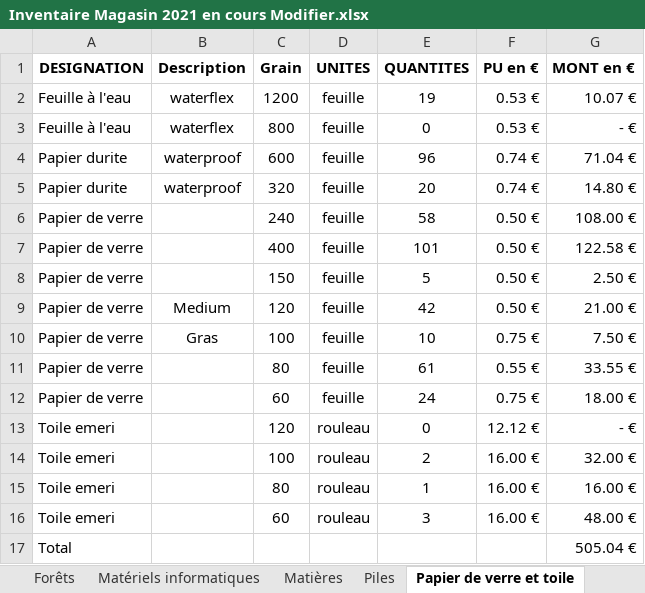
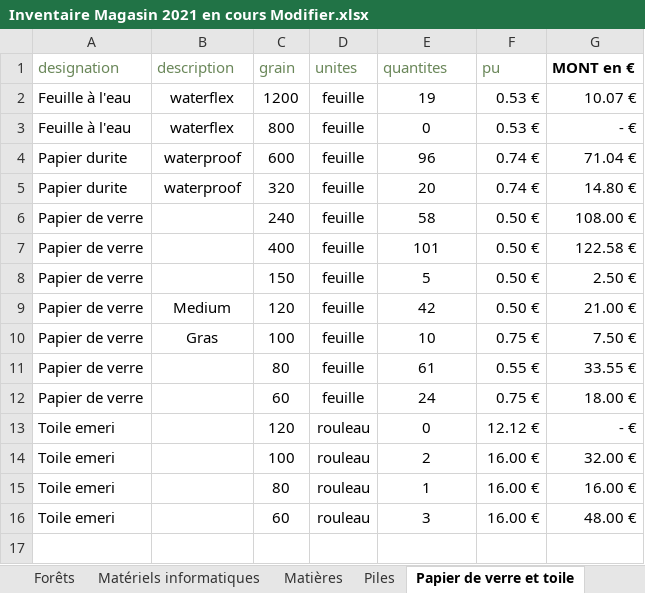
Before and after one commit to jtissier78/Gest-Mag-Lyc-e-HB, an Excel workbook: Setup/data/Inventaire Magasin 2021 en cours Modifier.xlsx, sheet Papier de verre et toile, drawn as a sheet; values as stored, in another font and other column widths than the file's, no borders; removed rows and columns are numbered as before the commit, all else as after; the diff names each change by its address in the sheet, - before the commit and + after, or states it on an @@ line.

```diff
--- a/Setup/data/Inventaire Magasin 2021 en cours Modifier.xlsx (sheet Papier de verre et toile)
+++ b/Setup/data/Inventaire Magasin 2021 en cours Modifier.xlsx (sheet Papier de verre et toile)
-row 1: DESIGNATION | Description | Grain | UNITES | QUANTITES | PU en € | MONT en €
+row 1: designation | description | grain | unites | quantites | pu | MONT en €
-row 17: Total |  |  |  |  |  | 505.04 €
```
Also changed, not shown: sheet Matières, sheet Forêts, sheet Tige filtée, sheet Matériels informatiques, sheet Piles, sheet EPI, 2 more sheets, 1 other file.
